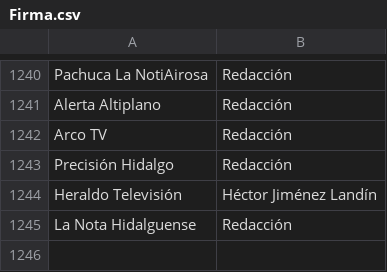
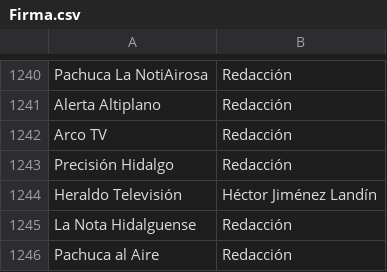
Before and after one commit to thelonious9/Enlaces, a CSV file: Firma.csv, drawn as a sheet; only a part is shown, gaps mark what is left out; the diff names each change by its address in the sheet, - before the commit and + after, or states it on an @@ line.

Commit message:
Pachuca al Aire

```diff
--- a/Firma.csv
+++ b/Firma.csv
+row 1246: Pachuca al Aire | Redacción
```
Also changed, not shown: Medio.csv.
